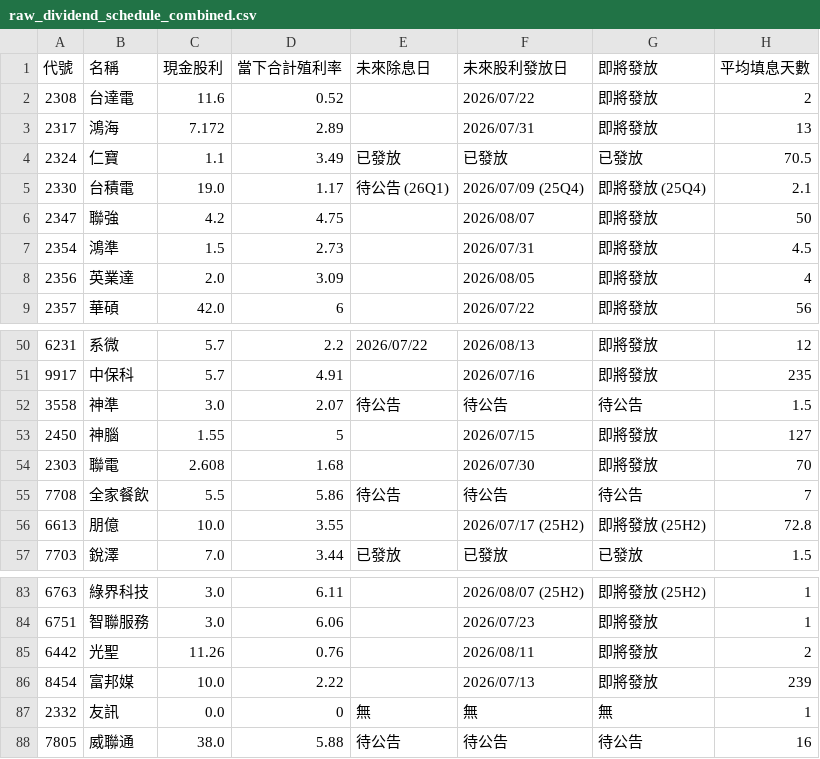
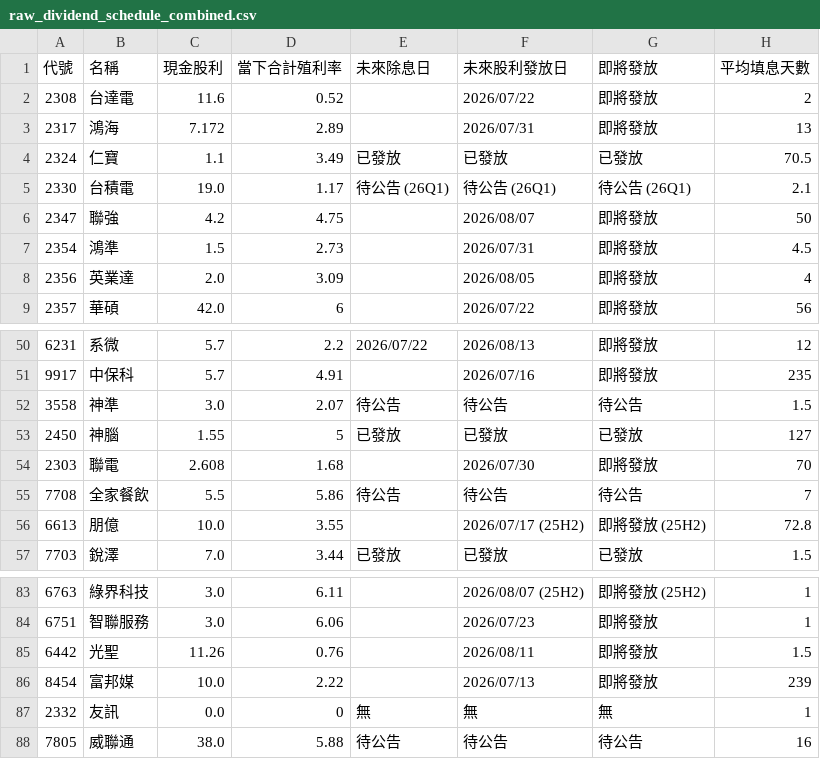
Before and after one commit to wenchiehlee-investment/GoPublic, a CSV file: raw_dividend_schedule_combined.csv, drawn as a sheet; only a part is shown, gaps mark what is left out.

Commit message:
🔄 synced file(s) with wenchiehlee-money/biztrends.TW

```diff
--- a/raw_dividend_schedule_combined.csv
+++ b/raw_dividend_schedule_combined.csv
@@ -4,3 +4,3 @@
 2324,仁寶,1.1,3.49,已發放,已發放,已發放,70.5
-2330,台積電,19.0,1.17,待公告 (26Q1),2026/07/09 (25Q4),即將發放 (25Q4),2.1
+2330,台積電,19.0,1.17,待公告 (26Q1),待公告 (26Q1),待公告 (26Q1),2.1
 2347,聯強,4.2,4.75,,2026/08/07,即將發放,50
@@ -52,3 +52,3 @@
 3558,神準,3.0,2.07,待公告,待公告,待公告,1.5
-2450,神腦,1.55,5,,2026/07/15,即將發放,127
+2450,神腦,1.55,5,已發放,已發放,已發放,127
 2303,聯電,2.608,1.68,,2026/07/30,即將發放,70
@@ -84,3 +84,3 @@
 6751,智聯服務,3.0,6.06,,2026/07/23,即將發放,1
-6442,光聖,11.26,0.76,,2026/08/11,即將發放,2
+6442,光聖,11.26,0.76,,2026/08/11,即將發放,1.5
 8454,富邦媒,10.0,2.22,,2026/07/13,即將發放,239
```
